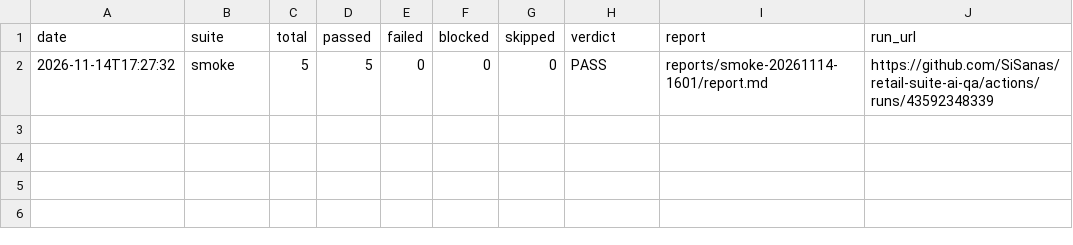
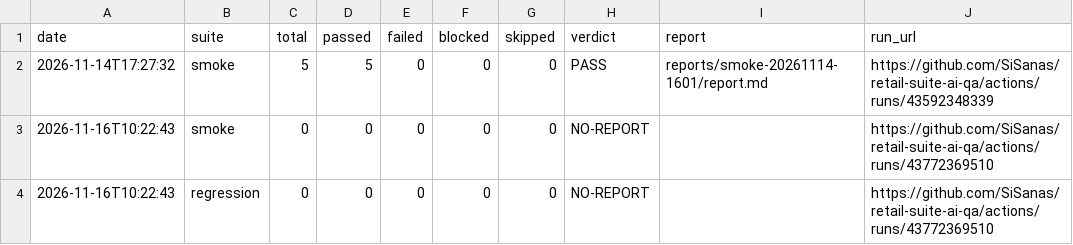
Before and after one commit to SiSanas/retail-suite-ai-qa, a CSV file: reports/history.csv, drawn as a sheet.

Commit message:
QA report 2026-11-16 10:22 [skip ci]

```diff
--- a/reports/history.csv
+++ b/reports/history.csv
@@ -2 +2,3 @@
 2026-11-14T17:27:32,smoke,5,5,0,0,0,PASS,reports/smoke-20261114-1601/report.md,https://github.com/SiSanas/retail-suite-ai-qa/actions/runs/43592348339
+2026-11-16T10:22:43,smoke,0,0,0,0,0,NO-REPORT,,https://github.com/SiSanas/retail-suite-ai-qa/actions/runs/43772369510
+2026-11-16T10:22:43,regression,0,0,0,0,0,NO-REPORT,,https://github.com/SiSanas/retail-suite-ai-qa/actions/runs/43772369510
```
Also changed, not shown: 1 other file.
